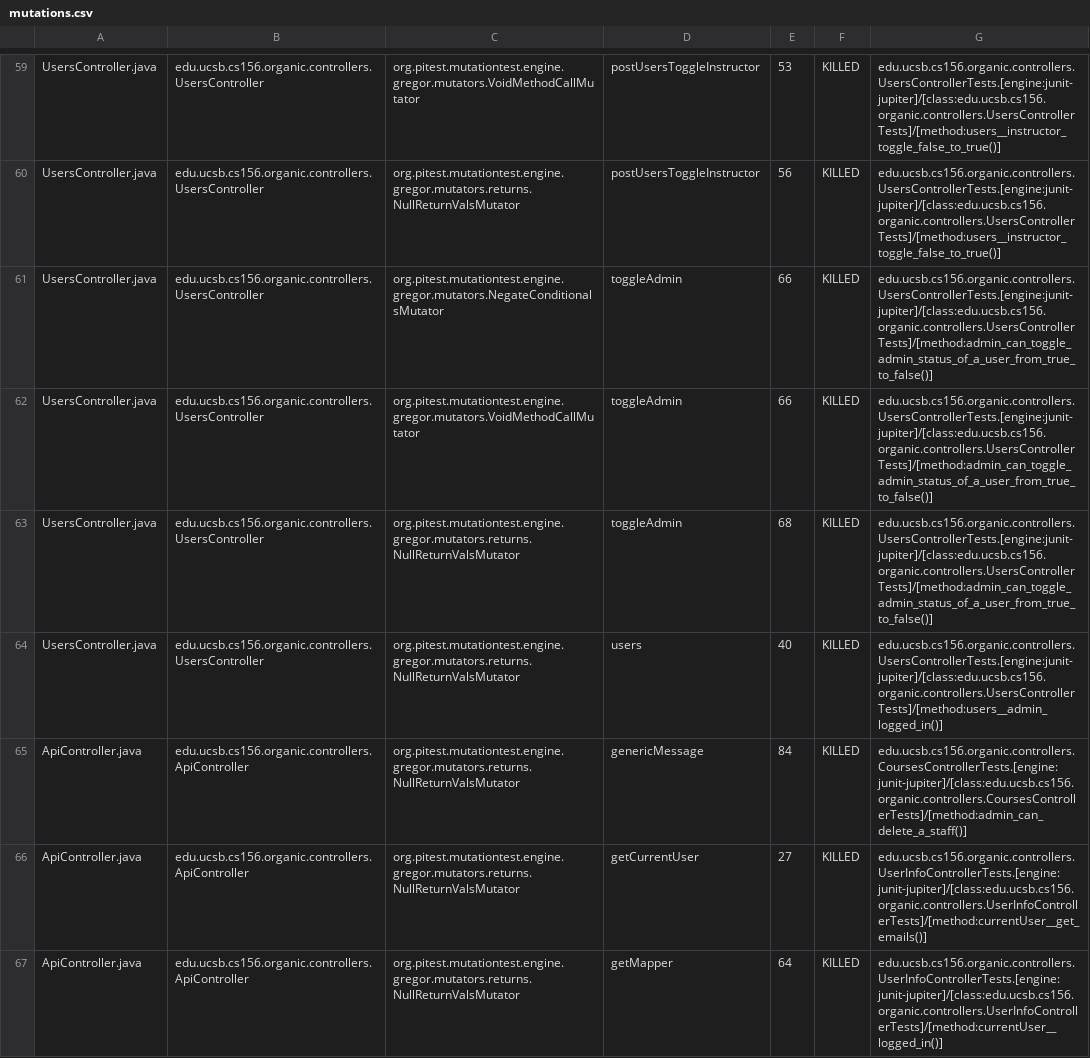
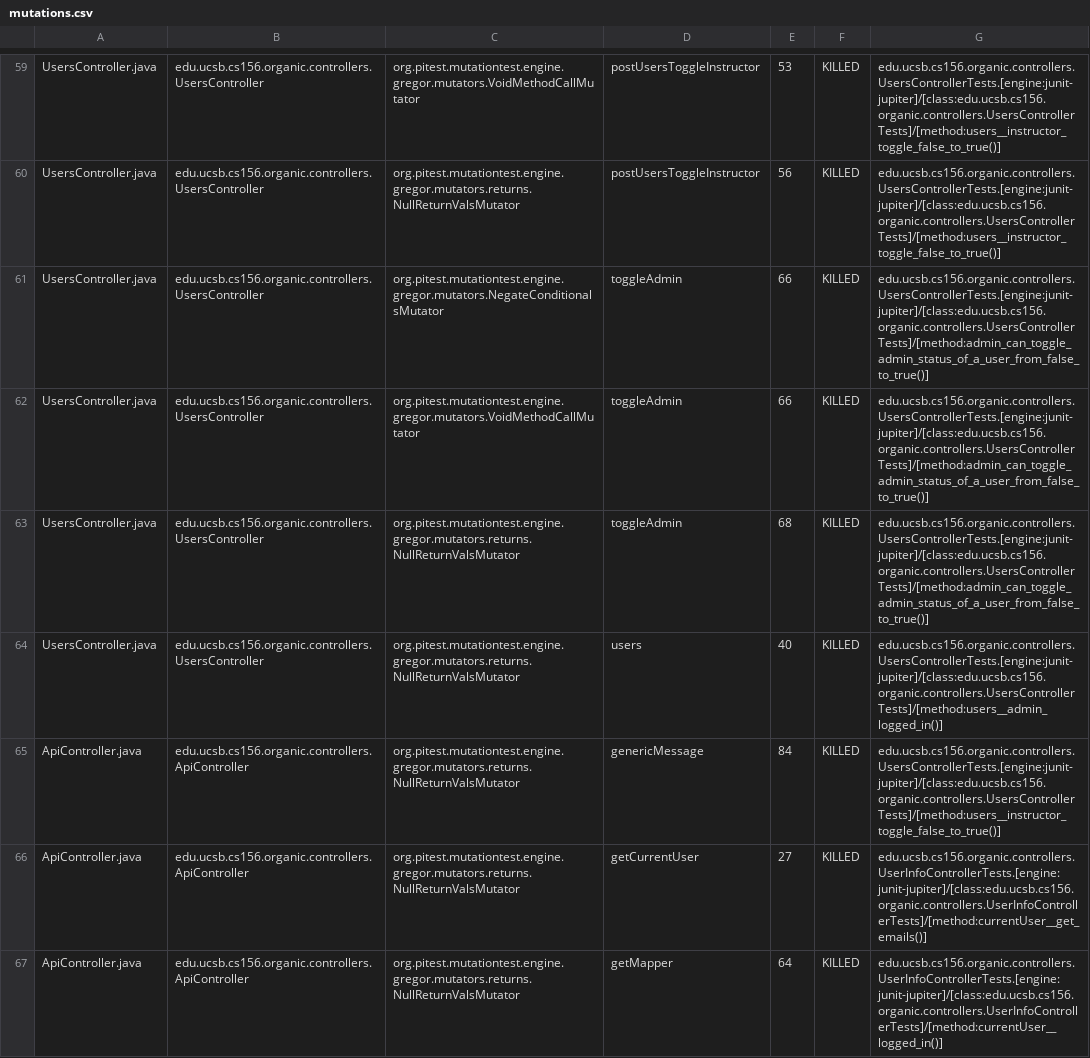
Before and after one commit to ucsb-cs156-w24/proj-organic-w24-6pm-4, a CSV file: prs/74/pitest/mutations.csv, drawn as a sheet; only a part is shown, gaps mark what is left out; the diff covers the shown part only.

Commit message:
Deploying to gh-pages from @ ucsb-cs156-w24/proj-organic-w24-6pm-4@23f0a202990d7cb0c857a449e339b690facd4c35 🚀

```diff
--- a/prs/74/pitest/mutations.csv
+++ b/prs/74/pitest/mutations.csv
@@ -60,7 +60,7 @@ UsersController.java,edu.ucsb.cs156.organic.controllers.UsersController,org.pite
 UsersController.java,edu.ucsb.cs156.organic.controllers.UsersController,org.pitest.mutationtest.engine.gregor.mutators.returns.NullReturnValsMutator,postUsersToggleInstructor,56,KILLED,edu.ucsb.cs156.organic.controllers.UsersControllerTests.[engine:junit-jupiter]/[class:edu.ucsb.cs156.organic.controllers.UsersControllerTests]/[method:users__instructor_toggle_false_to_true()]
-UsersController.java,edu.ucsb.cs156.organic.controllers.UsersController,org.pitest.mutationtest.engine.gregor.mutators.NegateConditionalsMutator,toggleAdmin,66,KILLED,edu.ucsb.cs156.organic.controllers.UsersControllerTests.[engine:junit-jupiter]/[class:edu.ucsb.cs156.organic.controllers.UsersControllerTests]/[method:admin_can_toggle_admin_status_of_a_user_from_true_to_false()]
-UsersController.java,edu.ucsb.cs156.organic.controllers.UsersController,org.pitest.mutationtest.engine.gregor.mutators.VoidMethodCallMutator,toggleAdmin,66,KILLED,edu.ucsb.cs156.organic.controllers.UsersControllerTests.[engine:junit-jupiter]/[class:edu.ucsb.cs156.organic.controllers.UsersControllerTests]/[method:admin_can_toggle_admin_status_of_a_user_from_true_to_false()]
-UsersController.java,edu.ucsb.cs156.organic.controllers.UsersController,org.pitest.mutationtest.engine.gregor.mutators.returns.NullReturnValsMutator,toggleAdmin,68,KILLED,edu.ucsb.cs156.organic.controllers.UsersControllerTests.[engine:junit-jupiter]/[class:edu.ucsb.cs156.organic.controllers.UsersControllerTests]/[method:admin_can_toggle_admin_status_of_a_user_from_true_to_false()]
+UsersController.java,edu.ucsb.cs156.organic.controllers.UsersController,org.pitest.mutationtest.engine.gregor.mutators.NegateConditionalsMutator,toggleAdmin,66,KILLED,edu.ucsb.cs156.organic.controllers.UsersControllerTests.[engine:junit-jupiter]/[class:edu.ucsb.cs156.organic.controllers.UsersControllerTests]/[method:admin_can_toggle_admin_status_of_a_user_from_false_to_true()]
+UsersController.java,edu.ucsb.cs156.organic.controllers.UsersController,org.pitest.mutationtest.engine.gregor.mutators.VoidMethodCallMutator,toggleAdmin,66,KILLED,edu.ucsb.cs156.organic.controllers.UsersControllerTests.[engine:junit-jupiter]/[class:edu.ucsb.cs156.organic.controllers.UsersControllerTests]/[method:admin_can_toggle_admin_status_of_a_user_from_false_to_true()]
+UsersController.java,edu.ucsb.cs156.organic.controllers.UsersController,org.pitest.mutationtest.engine.gregor.mutators.returns.NullReturnValsMutator,toggleAdmin,68,KILLED,edu.ucsb.cs156.organic.controllers.UsersControllerTests.[engine:junit-jupiter]/[class:edu.ucsb.cs156.organic.controllers.UsersControllerTests]/[method:admin_can_toggle_admin_status_of_a_user_from_false_to_true()]
 UsersController.java,edu.ucsb.cs156.organic.controllers.UsersController,org.pitest.mutationtest.engine.gregor.mutators.returns.NullReturnValsMutator,users,40,KILLED,edu.ucsb.cs156.organic.controllers.UsersControllerTests.[engine:junit-jupiter]/[class:edu.ucsb.cs156.organic.controllers.UsersControllerTests]/[method:users__admin_logged_in()]
-ApiController.java,edu.ucsb.cs156.organic.controllers.ApiController,org.pitest.mutationtest.engine.gregor.mutators.returns.NullReturnValsMutator,genericMessage,84,KILLED,edu.ucsb.cs156.organic.controllers.CoursesControllerTests.[engine:junit-jupiter]/[class:edu.ucsb.cs156.organic.controllers.CoursesControllerTests]/[method:admin_can_delete_a_staff()]
+ApiController.java,edu.ucsb.cs156.organic.controllers.ApiController,org.pitest.mutationtest.engine.gregor.mutators.returns.NullReturnValsMutator,genericMessage,84,KILLED,edu.ucsb.cs156.organic.controllers.UsersControllerTests.[engine:junit-jupiter]/[class:edu.ucsb.cs156.organic.controllers.UsersControllerTests]/[method:users__instructor_toggle_false_to_true()]
 ApiController.java,edu.ucsb.cs156.organic.controllers.ApiController,org.pitest.mutationtest.engine.gregor.mutators.returns.NullReturnValsMutator,getCurrentUser,27,KILLED,edu.ucsb.cs156.organic.controllers.UserInfoControllerTests.[engine:junit-jupiter]/[class:edu.ucsb.cs156.organic.controllers.UserInfoControllerTests]/[method:currentUser__get_emails()]
```
Also changed, not shown: 5 edited cells elsewhere in this file, 16 other files.
